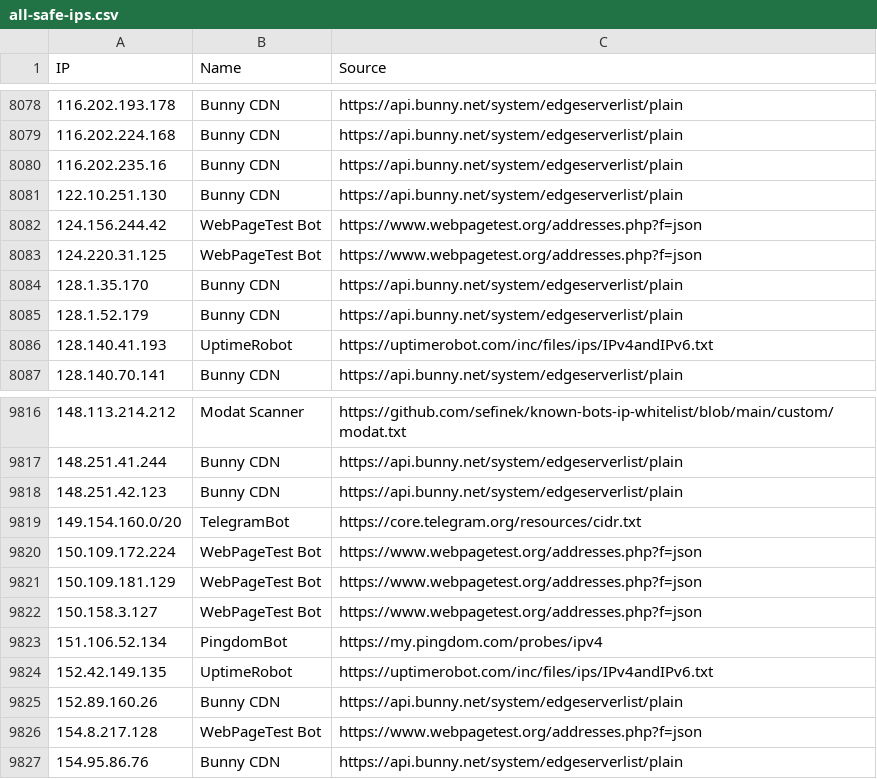
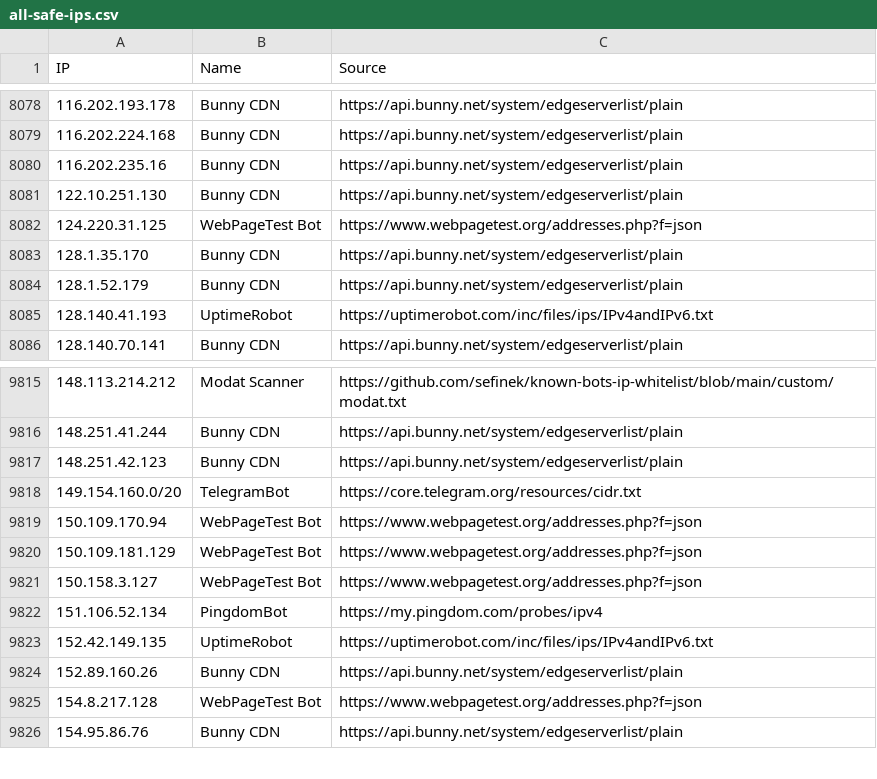
Before and after one commit to sefinek/known-bots-ip-whitelist, a CSV file: lists/all-safe-ips.csv, drawn as a sheet; only a part is shown, gaps mark what is left out.

Commit message:
Auto-update IP lists (6 modified files) - Sat, 19 Jul 2025 16:00:35 GMT

```diff
--- a/lists/all-safe-ips.csv
+++ b/lists/all-safe-ips.csv
@@ -8081,3 +8081,2 @@ IP,Name,Source
 122.10.251.130,Bunny CDN,https://api.bunny.net/system/edgeserverlist/plain
-124.156.244.42,WebPageTest Bot,https://www.webpagetest.org/addresses.php?f=json
 124.220.31.125,WebPageTest Bot,https://www.webpagetest.org/addresses.php?f=json
@@ -9819,3 +9818,3 @@ IP,Name,Source
 149.154.160.0/20,TelegramBot,https://core.telegram.org/resources/cidr.txt
-150.109.172.224,WebPageTest Bot,https://www.webpagetest.org/addresses.php?f=json
+150.109.170.94,WebPageTest Bot,https://www.webpagetest.org/addresses.php?f=json
 150.109.181.129,WebPageTest Bot,https://www.webpagetest.org/addresses.php?f=json
```
Also changed, not shown: lists/webpagetestbot/ips.csv, 4 other files.
